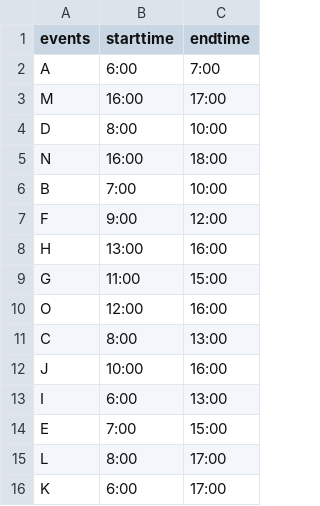
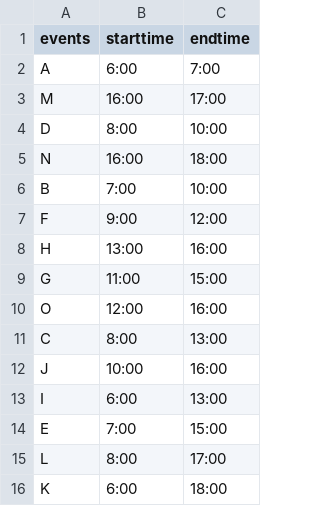
Before and after one commit to madebyafox/Scaffolding_Graph_Comprehension, a CSV file: GraphClient/data.csv, drawn as a sheet.

```diff
--- a/GraphClient/data.csv
+++ b/GraphClient/data.csv
@@ -15,2 +15,2 @@ E , 7:00 , 15:00
 L , 8:00 , 17:00
-K , 6:00 , 17:00
+K , 6:00 , 18:00
```
Also changed, not shown: 4 other files.
